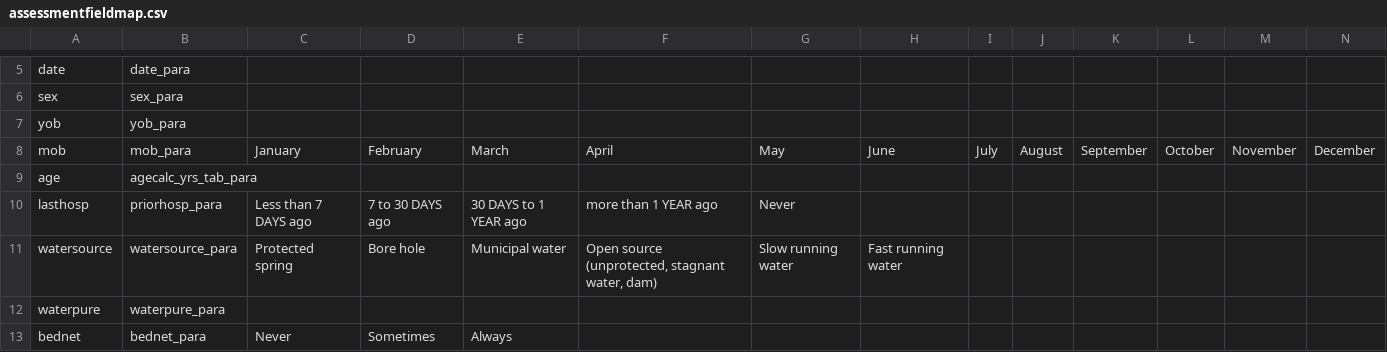
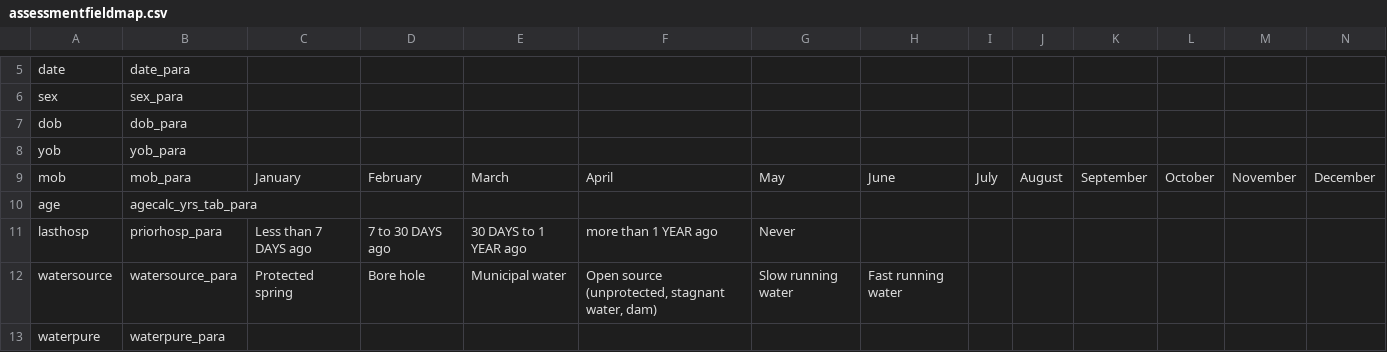
Before and after one commit to part-cw/LNhealth, a CSV file: sandbox/assessmentfieldmap.csv, drawn as a sheet; only a part is shown, gaps mark what is left out; the shorter side is filled out with more unchanged rows; the diff names each change by its address in the sheet, - before the commit and + after, or states it on an @@ line.

Commit message:
PARA: Added exact DOB, with other minor updates
By Josh Fernandez: April 14 - 17, 2020

- Changed the wa-z-score and bmia-z-score procedures to floor instead of
  round the age in months
- Updated the format-age procedure so that the age's number of months is
  floored if the Demographics screen uses the birth date field, and
  rounded if it uses the year and month of birth dropdown menus
- Main screen: Corrected the app's description to include children under
  6 months
- Demographics screen: Added the "Is the exact date of birth known?"
  text field for children 6 months old and up
- Demographics screen: Added the "Birth Date" date field.
- Demographics screen: Added branching logic so that the birth date
  field is only for children less than 6 months old and children 6
  months old and up whose date of birth is known. The year and month of
  birth dropdowns are only for children 6 months old and up whose date
  of birth is not known.
- Demographics screen: Updated "Calculated Age" to include calculations
  for using the birth date field
- Anthropometric screen: Changed "Height / Length" to just "Length"
- Anthropometric screen: Removed the displays for WAZ, BMI, and BMIAZ.
  Only calculations and saving these parameters to the database are
  being done.
- Referral screen and clipboard copy: Updated "DOB" to include the exact
  birth date for records using the birth date field.
- Updated assessmentfieldmap.csv to include the dob and dob_para
  parameters

```diff
--- a/sandbox/assessmentfieldmap.csv
+++ b/sandbox/assessmentfieldmap.csv
+row 7: dob | dob_para
```
Also changed, not shown: 1 other file.
